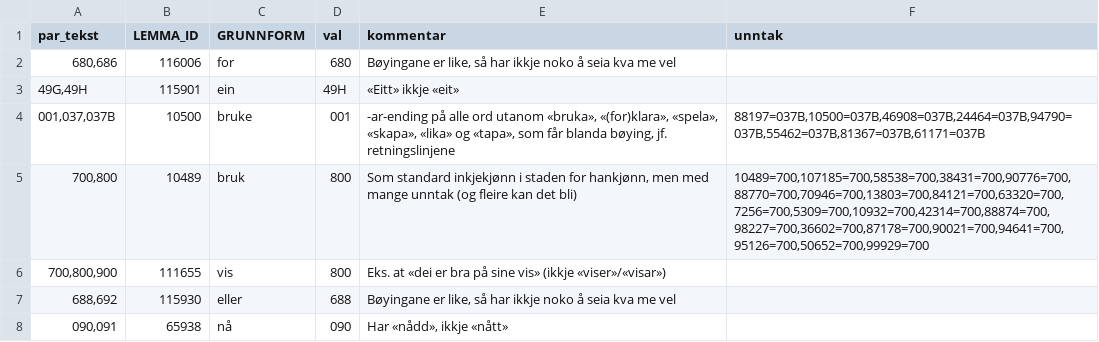
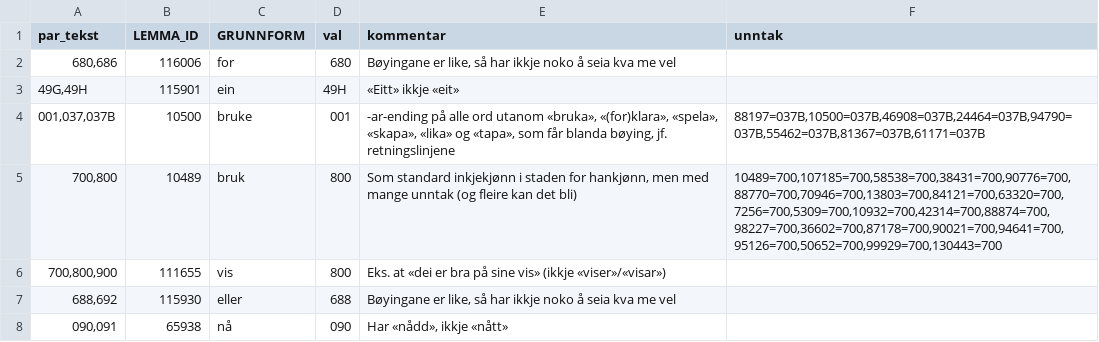
Before and after one commit to KDE/pology, a CSV file: lang/nn/exclusion/paradigme-komboar.csv, drawn as a sheet; only a part is shown.

```diff
--- a/lang/nn/exclusion/paradigme-komboar.csv
+++ b/lang/nn/exclusion/paradigme-komboar.csv
@@ -4,3 +4,3 @@
 "001,037,037B",10500,"bruke","001","-ar-ending på alle ord utanom «bruka», «(for)klara», «spela», «skapa», «lika» og «tapa», som får blanda bøying, jf. retningslinjene","88197=037B,10500=037B,46908=037B,24464=037B,94790=037B,55462=037B,81367=037B,61171=037B"
-"700,800",10489,"bruk","800","Som standard inkjekjønn i staden for hankjønn, men med mange unntak (og fleire kan det bli)","10489=700,107185=700,58538=700,38431=700,90776=700,88770=700,70946=700,13803=700,84121=700,63320=700,7256=700,5309=700,10932=700,42314=700,88874=700,98227=700,36602=700,87178=700,90021=700,94641=700,95126=700,50652=700,99929=700"
+"700,800",10489,"bruk","800","Som standard inkjekjønn i staden for hankjønn, men med mange unntak (og fleire kan det bli)","10489=700,107185=700,58538=700,38431=700,90776=700,88770=700,70946=700,13803=700,84121=700,63320=700,7256=700,5309=700,10932=700,42314=700,88874=700,98227=700,36602=700,87178=700,90021=700,94641=700,95126=700,50652=700,99929=700,130443=700"
 "700,800,900",111655,"vis","800","Eks. at «dei er bra på sine vis» (ikkje «viser»/«visar»)",
```
Also changed, not shown: 1 other file.
